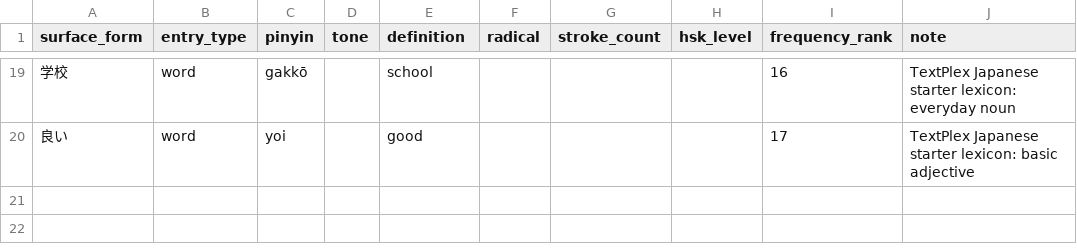
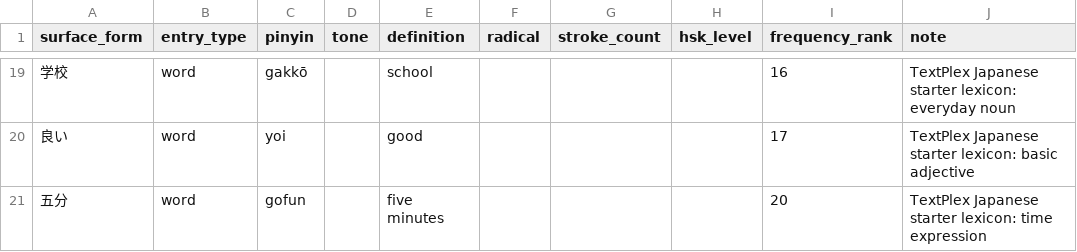
Before and after one commit to ajth-work/textplex, a CSV file: resources/lexicon/japanese/lexicon.csv, drawn as a sheet; only a part is shown, gaps mark what is left out; the diff names each change by its address in the sheet, - before the commit and + after, or states it on an @@ line.

Commit message:
Fix Japanese 五分 reading by context

```diff
--- a/resources/lexicon/japanese/lexicon.csv
+++ b/resources/lexicon/japanese/lexicon.csv
+row 21: 五分 | word | gofun |  | five minutes |  |  |  | 20 | TextPlex Japanese starter lexicon: time expression
```
Also changed, not shown: 3 other files.
